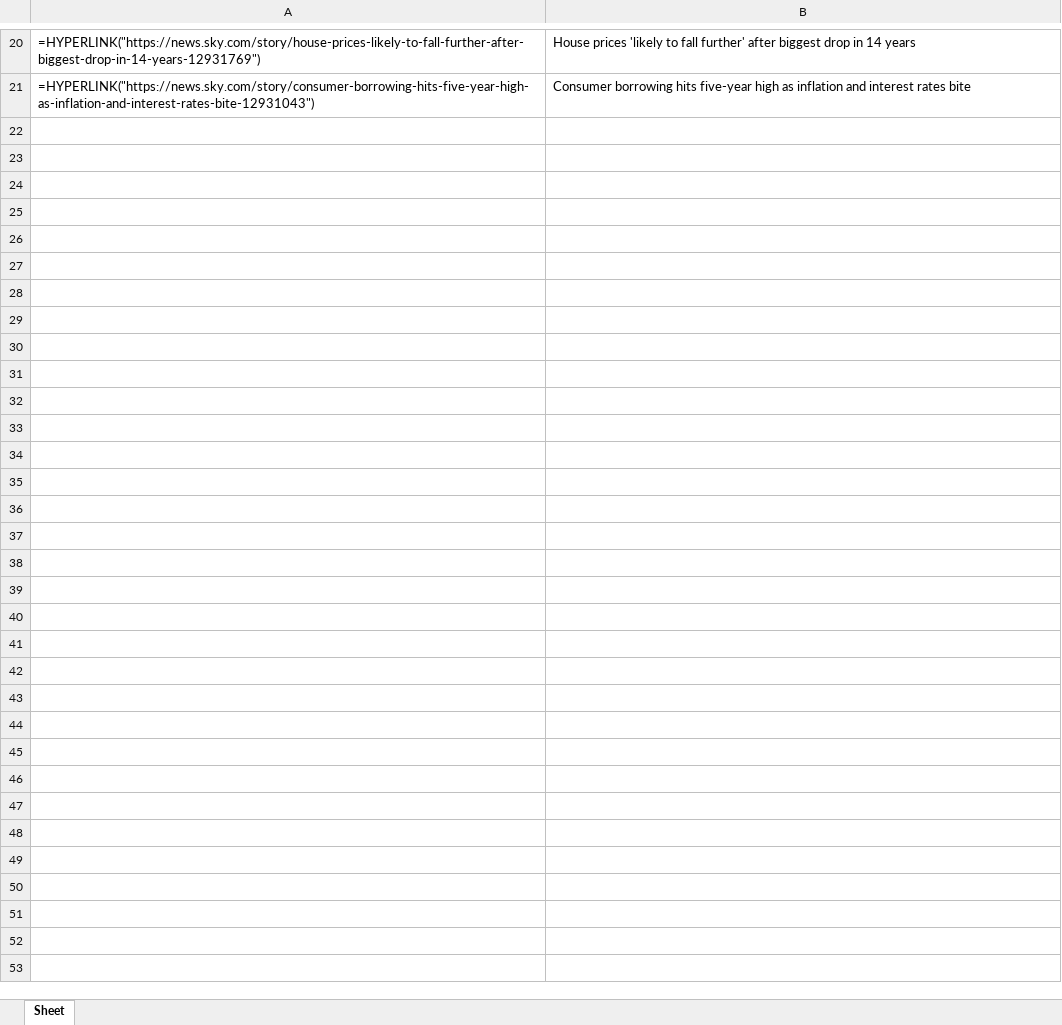
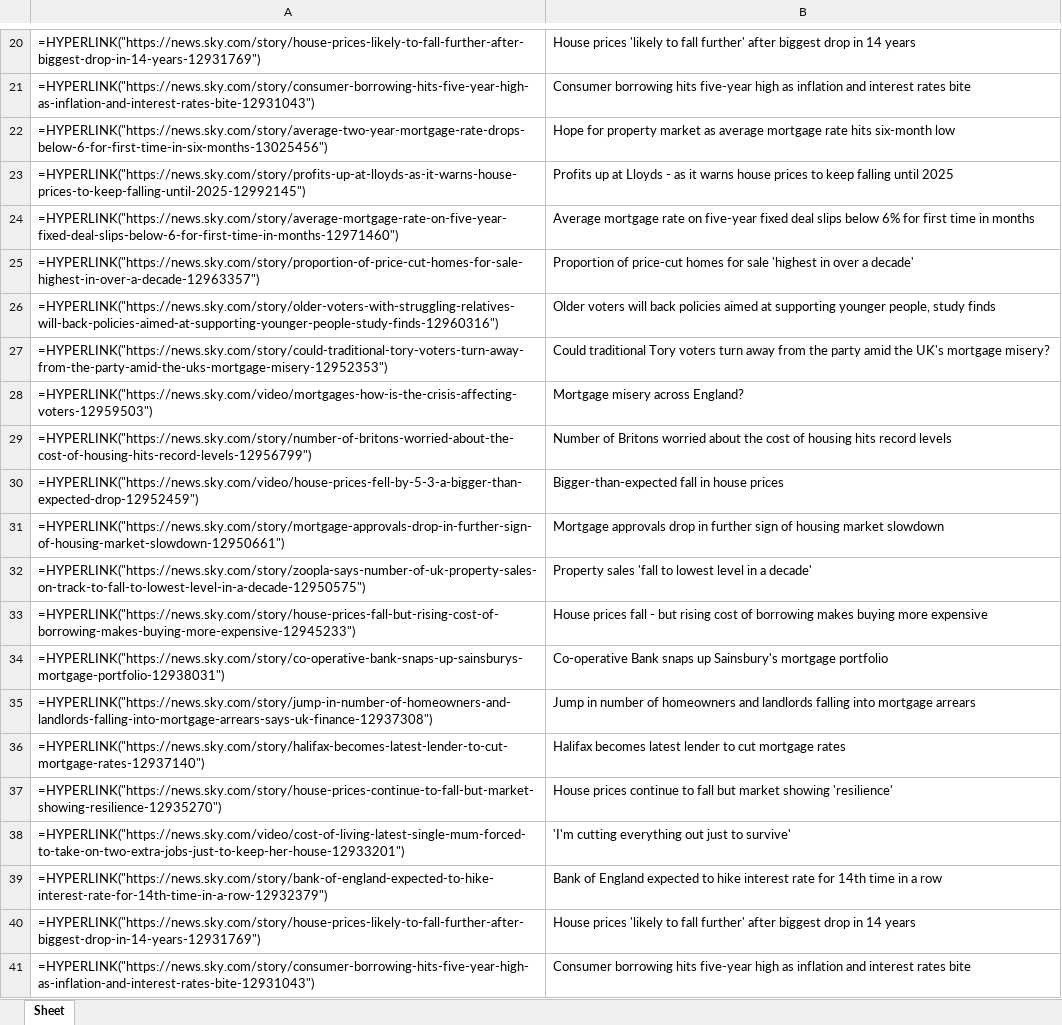
Before and after one commit to storm0611/py-mortgage-scraping, an Excel workbook: csv/sky.xlsx, sheet Sheet, drawn as a sheet; only a part is shown, gaps mark what is left out; values as stored, in another font and other column widths than the file's, no borders; formulas without a stored value are shown as written; the diff names each change by its address in the sheet, - before the commit and + after, or states it on an @@ line.

```diff
--- a/csv/sky.xlsx (sheet Sheet)
+++ b/csv/sky.xlsx (sheet Sheet)
+row 22: =HYPERLINK("https://news.sky.com/story/average-two-year-mortgage-rate-drops-below-6-for-first-time-in-six-months-13025456") | Hope for property market as average mortgage rate hits six-month low
+row 23: =HYPERLINK("https://news.sky.com/story/profits-up-at-lloyds-as-it-warns-house-prices-to-keep-falling-until-2025-12992145") | Profits up at Lloyds - as it warns house prices to keep falling until 2025
+row 24: =HYPERLINK("https://news.sky.com/story/average-mortgage-rate-on-five-year-fixed-deal-slips-below-6-for-first-time-in-months-12971460") | Average mortgage rate on five-year fixed deal slips below 6% for first time in months
+row 25: =HYPERLINK("https://news.sky.com/story/proportion-of-price-cut-homes-for-sale-highest-in-over-a-decade-12963357") | Proportion of price-cut homes for sale 'highest in over a decade'
+row 26: =HYPERLINK("https://news.sky.com/story/older-voters-with-struggling-relatives-will-back-policies-aimed-at-supporting-younger-people-study-finds-12960316") | Older voters will back policies aimed at supporting younger people, study finds
+row 27: =HYPERLINK("https://news.sky.com/story/could-traditional-tory-voters-turn-away-from-the-party-amid-the-uks-mortgage-misery-12952353") | Could traditional Tory voters turn away from the party amid the UK's mortgage misery?
+row 28: =HYPERLINK("https://news.sky.com/video/mortgages-how-is-the-crisis-affecting-voters-12959503") | Mortgage misery across England?
+row 29: =HYPERLINK("https://news.sky.com/story/number-of-britons-worried-about-the-cost-of-housing-hits-record-levels-12956799") | Number of Britons worried about the cost of housing hits record levels
+row 30: =HYPERLINK("https://news.sky.com/video/house-prices-fell-by-5-3-a-bigger-than-expected-drop-12952459") | Bigger-than-expected fall in house prices
+row 31: =HYPERLINK("https://news.sky.com/story/mortgage-approvals-drop-in-further-sign-of-housing-market-slowdown-12950661") | Mortgage approvals drop in further sign of housing market slowdown
+row 32: =HYPERLINK("https://news.sky.com/story/zoopla-says-number-of-uk-property-sales-on-track-to-fall-to-lowest-level-in-a-decade-12950575") | Property sales 'fall to lowest level in a decade'
+row 33: =HYPERLINK("https://news.sky.com/story/house-prices-fall-but-rising-cost-of-borrowing-makes-buying-more-expensive-12945233") | House prices fall - but rising cost of borrowing makes buying more expensive
+row 34: =HYPERLINK("https://news.sky.com/story/co-operative-bank-snaps-up-sainsburys-mortgage-portfolio-12938031") | Co-operative Bank snaps up Sainsbury's mortgage portfolio
+row 35: =HYPERLINK("https://news.sky.com/story/jump-in-number-of-homeowners-and-landlords-falling-into-mortgage-arrears-says-uk-finance-12937308") | Jump in number of homeowners and landlords falling into mortgage arrears
+row 36: =HYPERLINK("https://news.sky.com/story/halifax-becomes-latest-lender-to-cut-mortgage-rates-12937140") | Halifax becomes latest lender to cut mortgage rates
+row 37: =HYPERLINK("https://news.sky.com/story/house-prices-continue-to-fall-but-market-showing-resilience-12935270") | House prices continue to fall but market showing 'resilience'
+row 38: =HYPERLINK("https://news.sky.com/video/cost-of-living-latest-single-mum-forced-to-take-on-two-extra-jobs-just-to-keep-her-house-12933201") | 'I'm cutting everything out just to survive'
+row 39: =HYPERLINK("https://news.sky.com/story/bank-of-england-expected-to-hike-interest-rate-for-14th-time-in-a-row-12932379") | Bank of England expected to hike interest rate for 14th time in a row
+row 40: =HYPERLINK("https://news.sky.com/story/house-prices-likely-to-fall-further-after-biggest-drop-in-14-years-12931769") | House prices 'likely to fall further' after biggest drop in 14 years
+row 41: =HYPERLINK("https://news.sky.com/story/consumer-borrowing-hits-five-year-high-as-inflation-and-interest-rates-bite-12931043") | Consumer borrowing hits five-year high as inflation and interest rates bite
```
Also changed, not shown: csv/commercialtrust.xlsx, csv/independent.xlsx, 8 other files.
